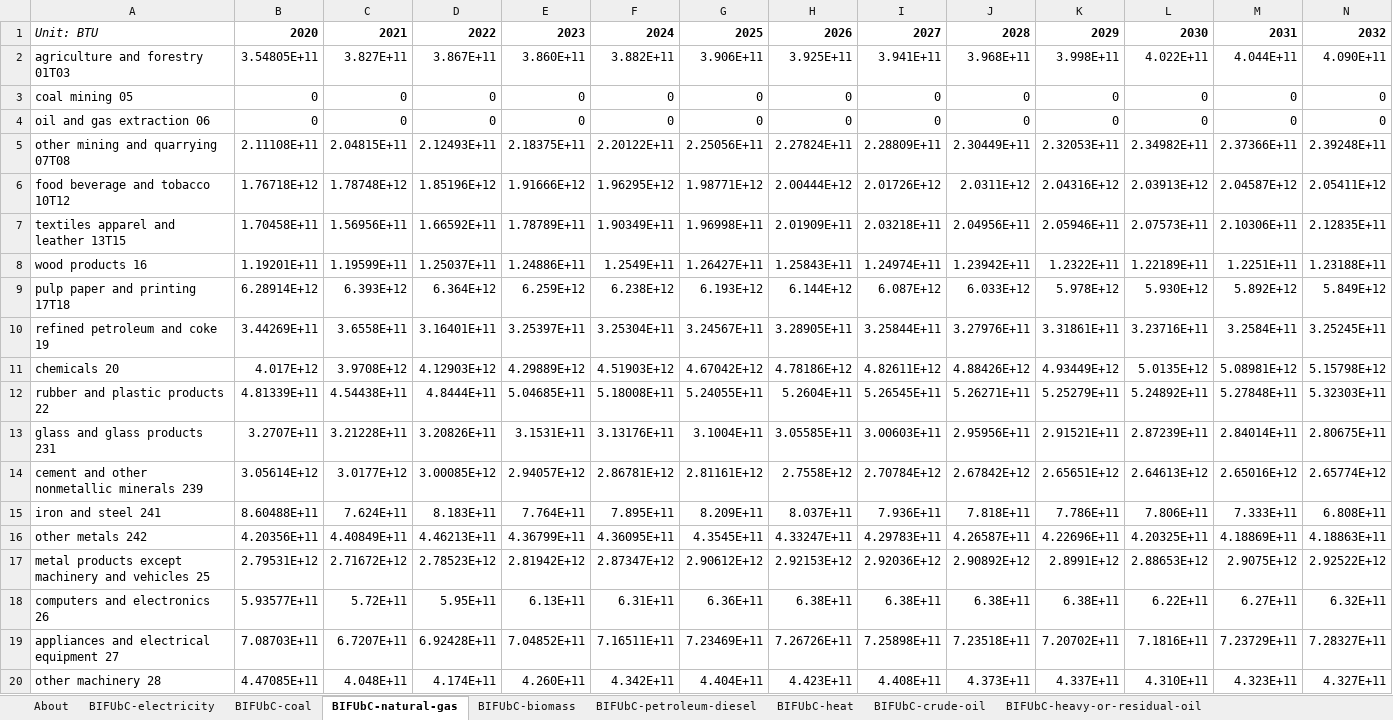
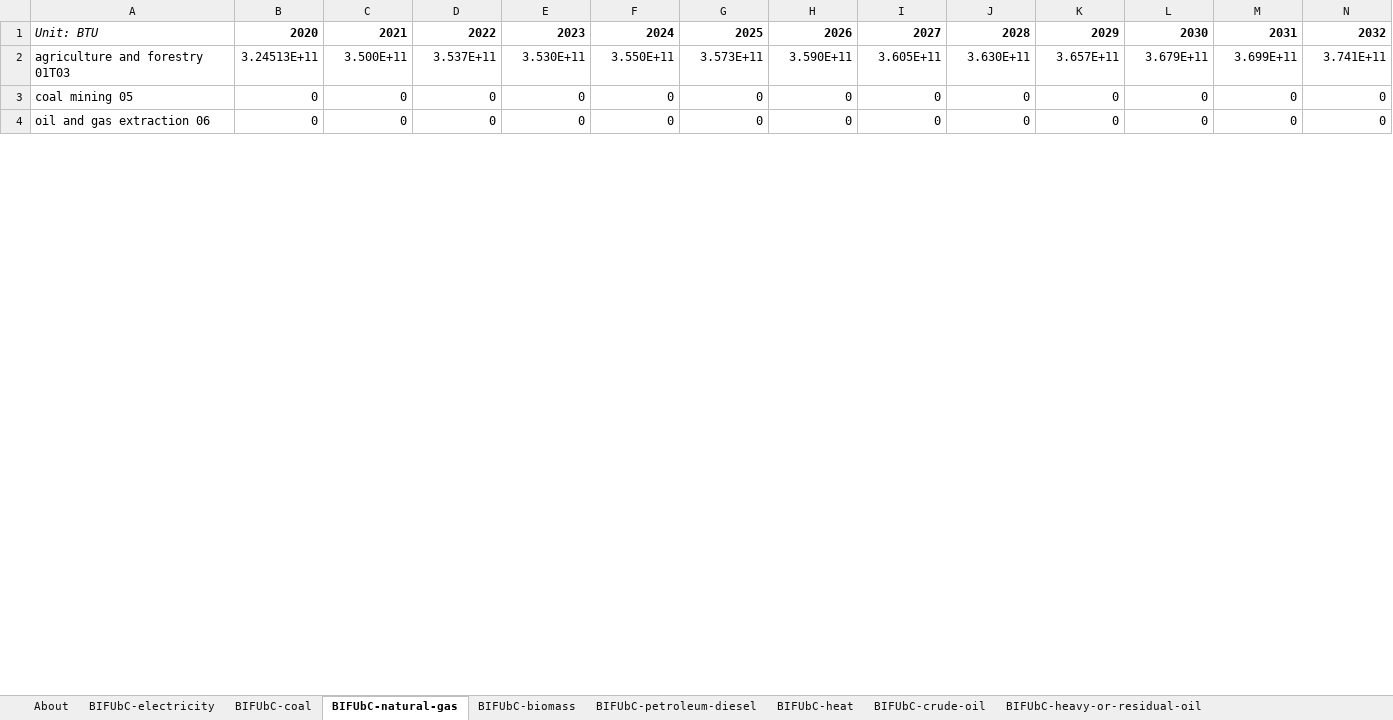
Before and after one commit to EnergyInnovation/eps-connecticut, an Excel workbook: InputData/indst/BIFUbC/BAU Industrial Fuel Use before CCS.xlsx, sheet BIFUbC-natural-gas, drawn as a sheet; only a part is shown; values as stored, in another font and other column widths than the file's, no borders; removed rows and columns are numbered as before the commit, all else as after; rows hold the shown columns only; the diff covers the shown part only; the diff names each change by its address in the sheet, - before the commit and + after, or states it on an @@ line.

```diff
--- a/InputData/indst/BIFUbC/BAU Industrial Fuel Use before CCS.xlsx (sheet BIFUbC-natural-gas)
+++ b/InputData/indst/BIFUbC/BAU Industrial Fuel Use before CCS.xlsx (sheet BIFUbC-natural-gas)
-row 2: agriculture and forestry 01T03 | 3.54805E+11 | 3.827E+11 | 3.867E+11 | 3.860E+11 | 3.882E+11 | 3.906E+11 | 3.925E+11 | 3.941E+11 | 3.968E+11 | 3.998E+11 | 4.022E+11 | 4.044E+11 | 4.090E+11
+row 2: agriculture and forestry 01T03 | 3.24513E+11 | 3.500E+11 | 3.537E+11 | 3.530E+11 | 3.550E+11 | 3.573E+11 | 3.590E+11 | 3.605E+11 | 3.630E+11 | 3.657E+11 | 3.679E+11 | 3.699E+11 | 3.741E+11
-row 5: other mining and quarrying 07T08 | 2.11108E+11 | 2.04815E+11 | 2.12493E+11 | 2.18375E+11 | 2.20122E+11 | 2.25056E+11 | 2.27824E+11 | 2.28809E+11 | 2.30449E+11 | 2.32053E+11 | 2.34982E+11 | 2.37366E+11 | 2.39248E+11
-row 6: food beverage and tobacco 10T12 | 1.76718E+12 | 1.78748E+12 | 1.85196E+12 | 1.91666E+12 | 1.96295E+12 | 1.98771E+12 | 2.00444E+12 | 2.01726E+12 | 2.0311E+12 | 2.04316E+12 | 2.03913E+12 | 2.04587E+12 | 2.05411E+12
-row 7: textiles apparel and leather 13T15 | 1.70458E+11 | 1.56956E+11 | 1.66592E+11 | 1.78789E+11 | 1.90349E+11 | 1.96998E+11 | 2.01909E+11 | 2.03218E+11 | 2.04956E+11 | 2.05946E+11 | 2.07573E+11 | 2.10306E+11 | 2.12835E+11
-row 8: wood products 16 | 1.19201E+11 | 1.19599E+11 | 1.25037E+11 | 1.24886E+11 | 1.2549E+11 | 1.26427E+11 | 1.25843E+11 | 1.24974E+11 | 1.23942E+11 | 1.2322E+11 | 1.22189E+11 | 1.2251E+11 | 1.23188E+11
-row 9: pulp paper and printing 17T18 | 6.28914E+12 | 6.393E+12 | 6.364E+12 | 6.259E+12 | 6.238E+12 | 6.193E+12 | 6.144E+12 | 6.087E+12 | 6.033E+12 | 5.978E+12 | 5.930E+12 | 5.892E+12 | 5.849E+12
-row 10: refined petroleum and coke 19 | 3.44269E+11 | 3.6558E+11 | 3.16401E+11 | 3.25397E+11 | 3.25304E+11 | 3.24567E+11 | 3.28905E+11 | 3.25844E+11 | 3.27976E+11 | 3.31861E+11 | 3.23716E+11 | 3.2584E+11 | 3.25245E+11
-row 11: chemicals 20 | 4.017E+12 | 3.9708E+12 | 4.12903E+12 | 4.29889E+12 | 4.51903E+12 | 4.67042E+12 | 4.78186E+12 | 4.82611E+12 | 4.88426E+12 | 4.93449E+12 | 5.0135E+12 | 5.08981E+12 | 5.15798E+12
-row 12: rubber and plastic products 22 | 4.81339E+11 | 4.54438E+11 | 4.8444E+11 | 5.04685E+11 | 5.18008E+11 | 5.24055E+11 | 5.2604E+11 | 5.26545E+11 | 5.26271E+11 | 5.25279E+11 | 5.24892E+11 | 5.27848E+11 | 5.32303E+11
-row 13: glass and glass products 231 | 3.2707E+11 | 3.21228E+11 | 3.20826E+11 | 3.1531E+11 | 3.13176E+11 | 3.1004E+11 | 3.05585E+11 | 3.00603E+11 | 2.95956E+11 | 2.91521E+11 | 2.87239E+11 | 2.84014E+11 | 2.80675E+11
-row 14: cement and other nonmetallic minerals 239 | 3.05614E+12 | 3.0177E+12 | 3.00085E+12 | 2.94057E+12 | 2.86781E+12 | 2.81161E+12 | 2.7558E+12 | 2.70784E+12 | 2.67842E+12 | 2.65651E+12 | 2.64613E+12 | 2.65016E+12 | 2.65774E+12
-row 15: iron and steel 241 | 8.60488E+11 | 7.624E+11 | 8.183E+11 | 7.764E+11 | 7.895E+11 | 8.209E+11 | 8.037E+11 | 7.936E+11 | 7.818E+11 | 7.786E+11 | 7.806E+11 | 7.333E+11 | 6.808E+11
-row 16: other metals 242 | 4.20356E+11 | 4.40849E+11 | 4.46213E+11 | 4.36799E+11 | 4.36095E+11 | 4.3545E+11 | 4.33247E+11 | 4.29783E+11 | 4.26587E+11 | 4.22696E+11 | 4.20325E+11 | 4.18869E+11 | 4.18863E+11
-row 17: metal products except machinery and vehicles 25 | 2.79531E+12 | 2.71672E+12 | 2.78523E+12 | 2.81942E+12 | 2.87347E+12 | 2.90612E+12 | 2.92153E+12 | 2.92036E+12 | 2.90892E+12 | 2.8991E+12 | 2.88653E+12 | 2.9075E+12 | 2.92522E+12
-row 18: computers and electronics 26 | 5.93577E+11 | 5.72E+11 | 5.95E+11 | 6.13E+11 | 6.31E+11 | 6.36E+11 | 6.38E+11 | 6.38E+11 | 6.38E+11 | 6.38E+11 | 6.22E+11 | 6.27E+11 | 6.32E+11
-row 19: appliances and electrical equipment 27 | 7.08703E+11 | 6.7207E+11 | 6.92428E+11 | 7.04852E+11 | 7.16511E+11 | 7.23469E+11 | 7.26726E+11 | 7.25898E+11 | 7.23518E+11 | 7.20702E+11 | 7.1816E+11 | 7.23729E+11 | 7.28327E+11
-row 20: other machinery 28 | 4.47085E+11 | 4.048E+11 | 4.174E+11 | 4.260E+11 | 4.342E+11 | 4.404E+11 | 4.423E+11 | 4.408E+11 | 4.373E+11 | 4.337E+11 | 4.310E+11 | 4.323E+11 | 4.327E+11
```
Also changed, not shown: 20 added rows and 4 removed rows elsewhere in this sheet, sheet BIFUbC-electricity, sheet BIFUbC-petroleum-diesel, sheet BIFUbC-LPG-propane-or-butane, sheet BIFUbC-heavy-or-residual-oil, sheet BIFUbC-biomass, InputData/elec/ARpUIiRC/Ann Ret per Unit Inc in Relative Cost.xlsx, InputData/io-model/BECbIC/BAU Employee Compensation by ISIC Code.xlsx, 26 other files.
